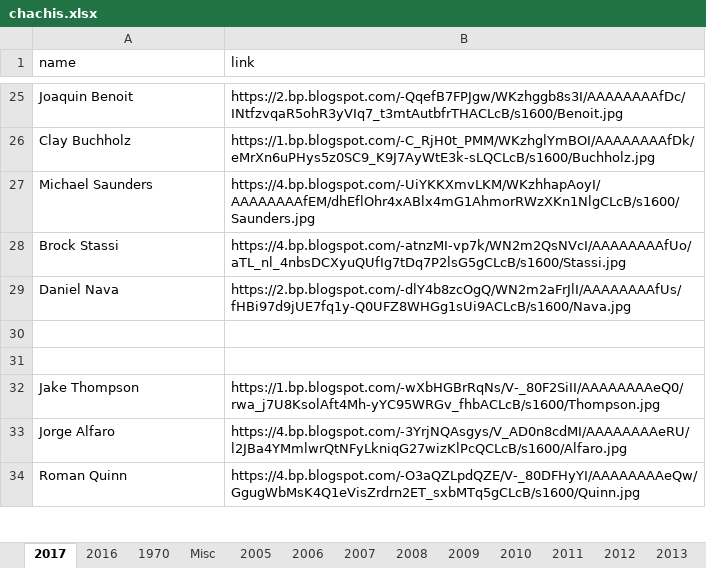
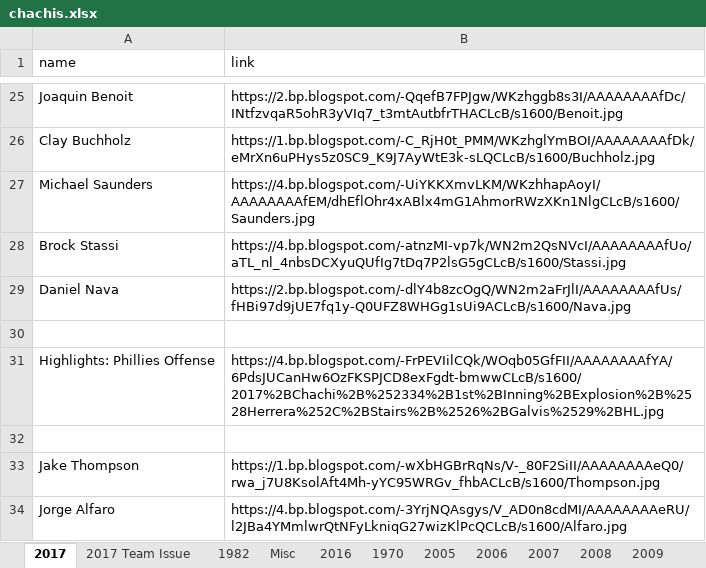
Before and after one commit to Wolfbane50/myApp, an Excel workbook: chachis.xlsx, sheet 2017, drawn as a sheet; only a part is shown, gaps mark what is left out; the shorter side is filled out with more unchanged rows; values as stored, in another font and other column widths than the file's, no borders; the diff names each change by its address in the sheet, - before the commit and + after, or states it on an @@ line.

```diff
--- a/chachis.xlsx (sheet 2017)
+++ b/chachis.xlsx (sheet 2017)
+sheet tab: 2017 Team Issue
+sheet tab: 1982
@@ sheet tab order changed: 2017 | 2017 Team Issue | 1982 | Misc | 2016 | 1970 | 2005 | 2006 | 2007 | 2008 | 2009 @@
+row 31: Highlights: Phillies Offense | https://4.bp.blogspot.com/-FrPEVIilCQk/WOqb05GfFII/AAAAAAAAfYA/6PdsJUCanHw6OzFKSPJCD8exFgdt-bmwwCLcB/s1600/2017%2BChachi%2B%252334%2B1st%2BInning%2BExplosion%2B%2528Herrera%252C%2BStairs%2B%2526%2BGalvis%2529%2BHL.jpg
```
Also changed, not shown: sheet Misc, 4 other files.
